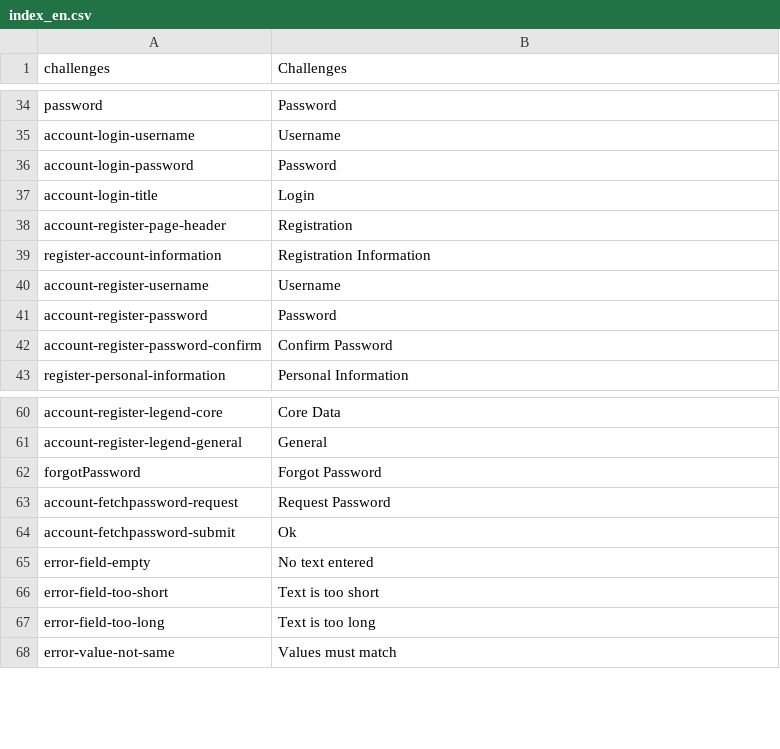
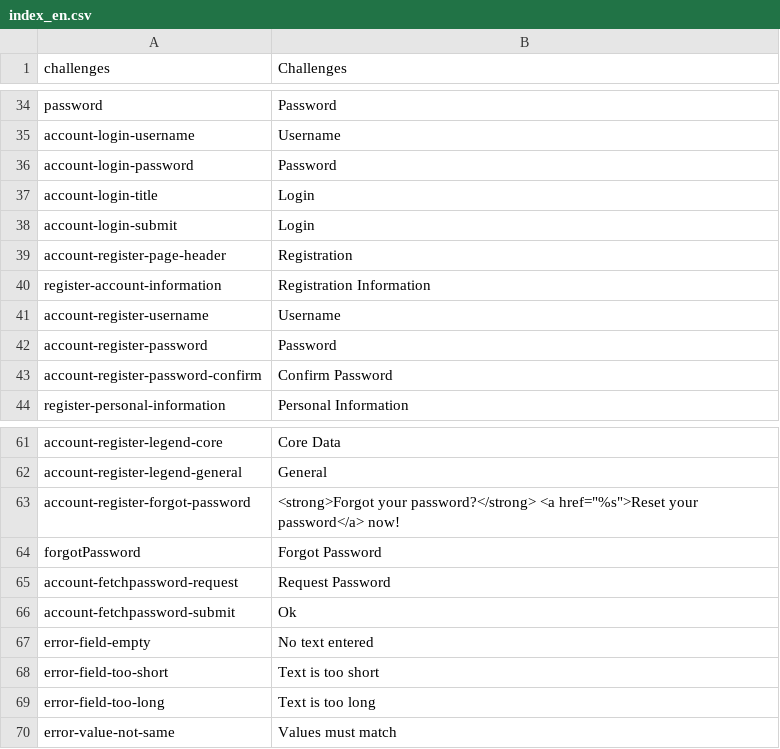
Before and after one commit to massidea/site, a CSV file: application/languages/index_en.csv, drawn as a sheet; only a part is shown, gaps mark what is left out; the diff names each change by its address in the sheet, - before the commit and + after, or states it on an @@ line.

```diff
--- a/application/languages/index_en.csv
+++ b/application/languages/index_en.csv
+row 38: account-login-submit | Login
+row 63: account-register-forgot-password | <strong>Forgot your password?</strong> <a href="%s">Reset your password</a> now!
```
Also changed, not shown: application/languages/index_de.csv, 5 other files.
